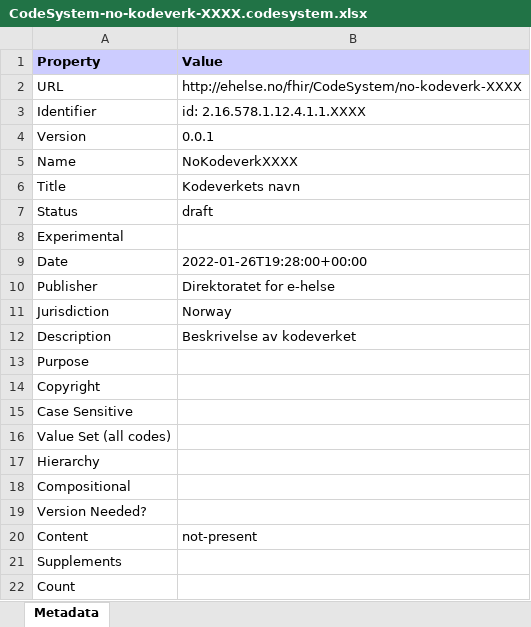
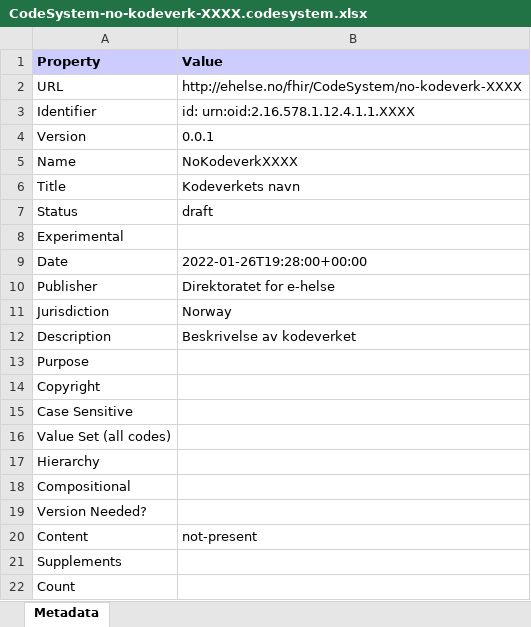
Before and after one commit to HL7Norway/kodeverk, an Excel workbook: currentbuild/CodeSystem-no-kodeverk-XXXX.codesystem.xlsx, sheet Metadata, drawn as a sheet; values as stored, in another font and other column widths than the file's, no borders; the diff names each change by its address in the sheet, - before the commit and + after, or states it on an @@ line.

```diff
--- a/currentbuild/CodeSystem-no-kodeverk-XXXX.codesystem.xlsx (sheet Metadata)
+++ b/currentbuild/CodeSystem-no-kodeverk-XXXX.codesystem.xlsx (sheet Metadata)
-B3 (Value): id: 2.16.578.1.12.4.1.1.XXXX
+B3 (Value): id: urn:oid:2.16.578.1.12.4.1.1.XXXX
```
Also changed, not shown: currentbuild/CodeSystem-no-kodeverk-1101.codesystem.xlsx, 34 other files.
